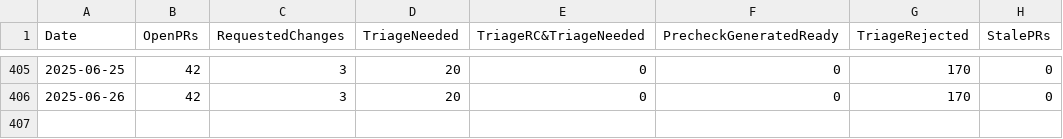
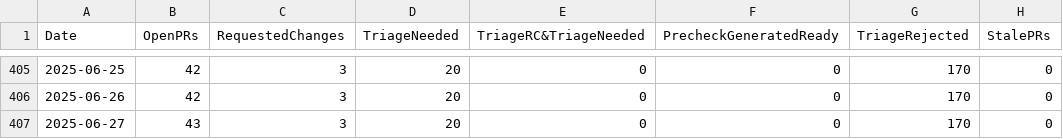
Before and after one commit to jjasghar/taxonomy_tracking, a CSV file: taxonomy_stats.csv, drawn as a sheet; only a part is shown, gaps mark what is left out.

```diff
--- a/taxonomy_stats.csv
+++ b/taxonomy_stats.csv
@@ -406 +406,2 @@ Date,OpenPRs,RequestedChanges,TriageNeeded,TriageRC&TriageNeeded,PrecheckGenerat
 2025-06-26,42,3,20,0,0,170,0
+2025-06-27,43,3,20,0,0,170,0
```
